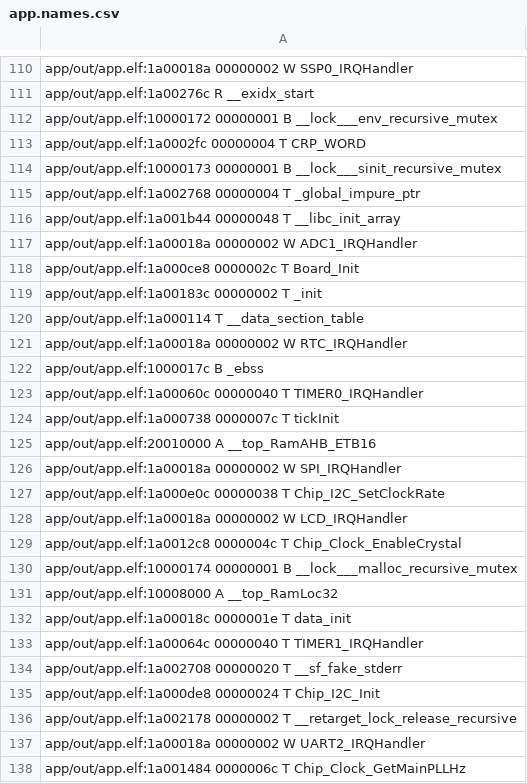
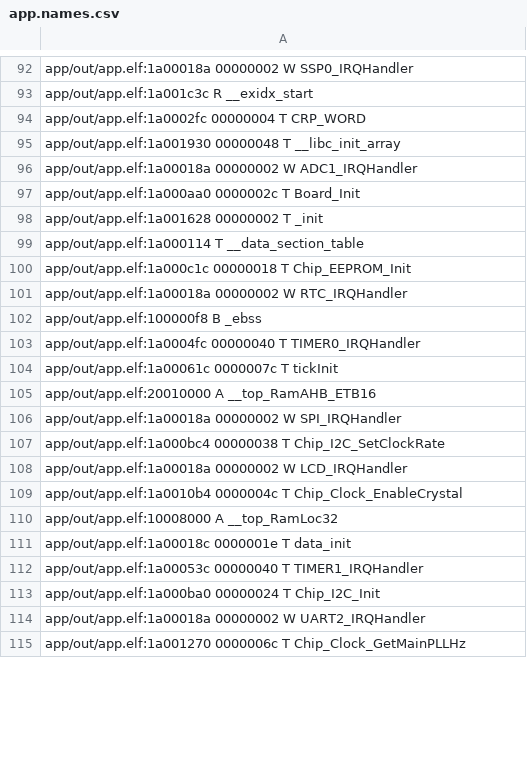
Before and after one commit to nicocolo44/Comedero_de_mascotas, a CSV file: app/out/app.names.csv, drawn as a sheet; only a part is shown, gaps mark what is left out; removed rows and columns are numbered as before the commit, all else as after; the diff covers the shown part only; the diff names each change by its address in the sheet, - before the commit and + after, or states it on an @@ line.

Commit message:
adding EEPROM driver

```diff
--- a/app/out/app.names.csv
+++ b/app/out/app.names.csv
-A93: app/out/app.elf:1a00276c R __exidx_start
+A93: app/out/app.elf:1a001c3c R __exidx_start
-row 112: app/out/app.elf:10000172 00000001 B __lock___env_recursive_mutex
-A95: app/out/app.elf:10000173 00000001 B __lock___sinit_recursive_mutex
+A95: app/out/app.elf:1a001930 00000048 T __libc_init_array
-row 115: app/out/app.elf:1a002768 00000004 T _global_impure_ptr
-row 116: app/out/app.elf:1a001b44 00000048 T __libc_init_array
-A97: app/out/app.elf:1a000ce8 0000002c T…
+A97: app/out/app.elf:1a000aa0 0000002c T…
-A98: app/out/app.elf:1a00183c 00000002 T _init
+A98: app/out/app.elf:1a001628 00000002 T _init
+row 100: app/out/app.elf:1a000c1c 00000018 T Chip_EEPROM_Init
-A102: app/out/app.elf:1000017c B _ebss
+A102: app/out/app.elf:100000f8 B _ebss
-A103: app/out/app.elf:1a00060c 00000040 T…
+A103: app/out/app.elf:1a0004fc 00000040 T…
-A104: app/out/app.elf:1a000738 0000007c T tickInit
+A104: app/out/app.elf:1a00061c 0000007c T tickInit
-A107: app/out/app.elf:1a000e0c 00000038 T…
+A107: app/out/app.elf:1a000bc4 00000038 T…
-A109: app/out/app.elf:1a0012c8 0000004c T…
+A109: app/out/app.elf:1a0010b4 0000004c T…
-row 130: app/out/app.elf:10000174 00000001 B __lock___malloc_recursive_mutex
-A112: app/out/app.elf:1a00064c 00000040 T…
+A112: app/out/app.elf:1a00053c 00000040 T…
-A113: app/out/app.elf:1a002708 00000020 T __sf_fake_stderr
+A113: app/out/app.elf:1a000ba0 00000024 T Chip_I2C_Init
-row 135: app/out/app.elf:1a000de8 00000024 T Chip_I2C_Init
-row 136: app/out/app.elf:1a002178 00000002 T __retarget_lock_release_recursive
-A115: app/out/app.elf:1a001484 0000006c T…
+A115: app/out/app.elf:1a001270 0000006c T…
```
Also changed, not shown: 54 removed rows and 100 edited cells elsewhere in this file, 6 other files.
